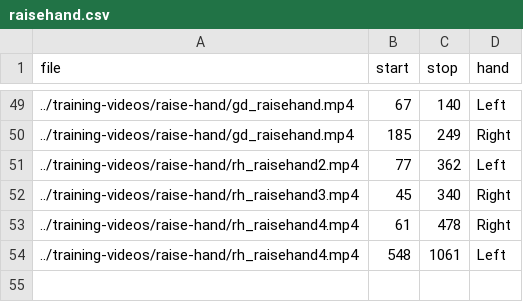
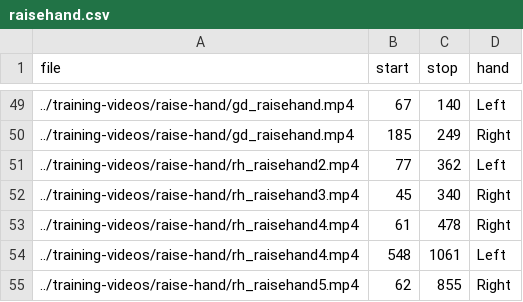
Before and after one commit to rosiehiggins/Metaverse-NVC-research-project, a CSV file: training-data/raisehand.csv, drawn as a sheet; only a part is shown, gaps mark what is left out; the diff names each change by its address in the sheet, - before the commit and + after, or states it on an @@ line.

Commit message:
added more data and trained v20 of classifier

```diff
--- a/training-data/raisehand.csv
+++ b/training-data/raisehand.csv
+row 55: ../training-videos/raise-hand/rh_raisehand5.mp4 | 62 | 855 | Right
```
Also changed, not shown: training-data/oks.csv, training-data/subset/oks.csv, 9 other files.
